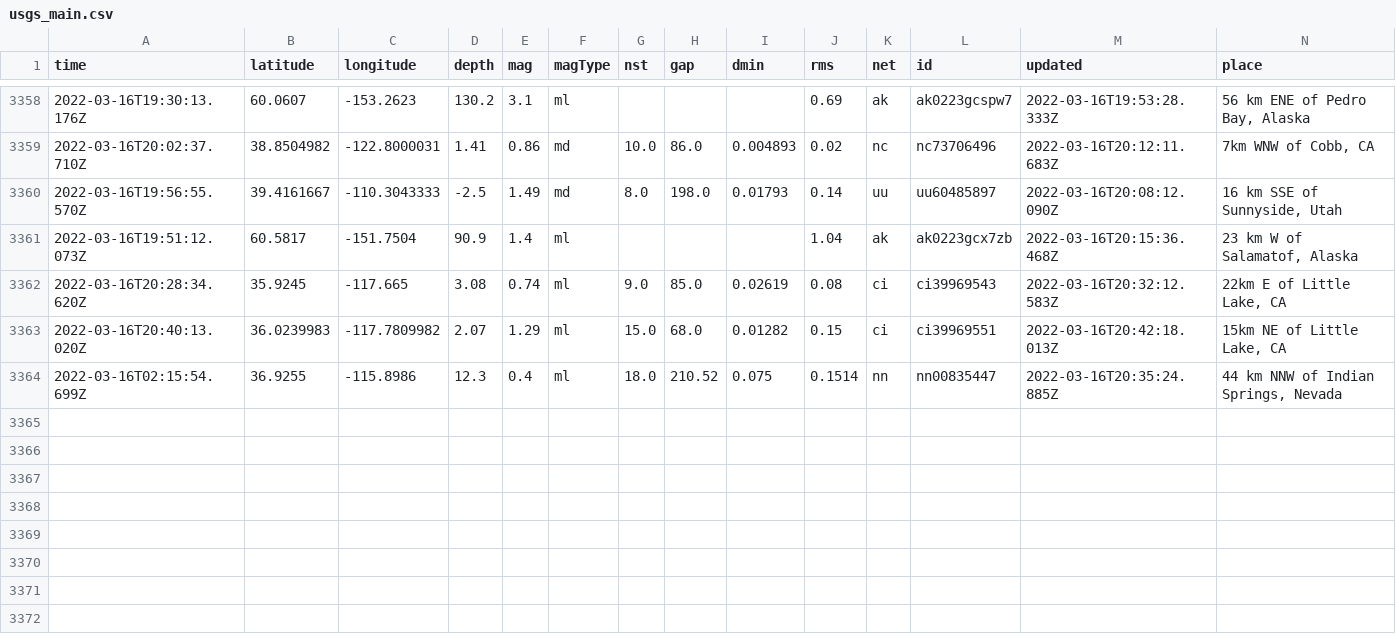
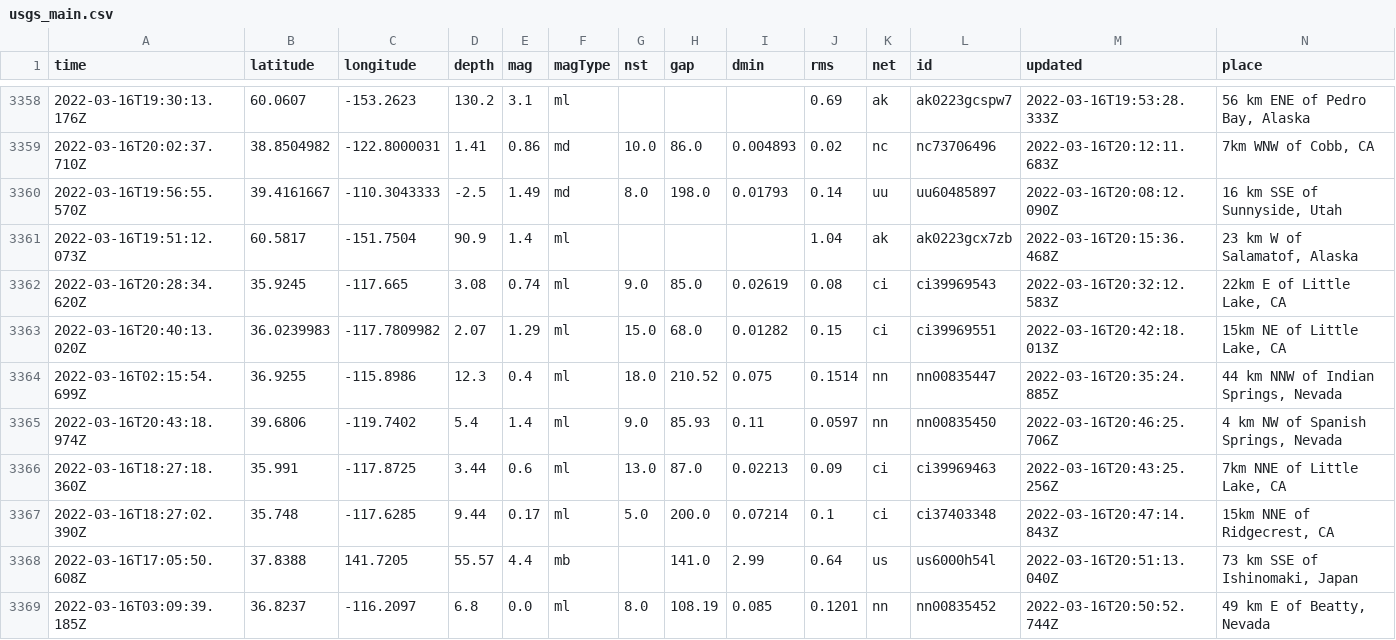
Before and after one commit to JohnnyBerkeley/Nicar2022_actions, a CSV file: usgs_main.csv, drawn as a sheet; only a part is shown, gaps mark what is left out; rows hold the shown columns only; the diff names each change by its address in the sheet, - before the commit and + after, or states it on an @@ line.

```diff
--- a/usgs_main.csv
+++ b/usgs_main.csv
+row 3365: 2022-03-16T20:43:18.974Z | 39.6806 | -119.7402 | 5.4 | 1.4 | ml | 9.0 | 85.93 | 0.11 | 0.0597 | nn | nn00835450 | 2022-03-16T20:46:25.706Z | 4 km NW of Spanish Springs, Nevada
+row 3366: 2022-03-16T18:27:18.360Z | 35.991 | -117.8725 | 3.44 | 0.6 | ml | 13.0 | 87.0 | 0.02213 | 0.09 | ci | ci39969463 | 2022-03-16T20:43:25.256Z | 7km NNE of Little Lake, CA
+row 3367: 2022-03-16T18:27:02.390Z | 35.748 | -117.6285 | 9.44 | 0.17 | ml | 5.0 | 200.0 | 0.07214 | 0.1 | ci | ci37403348 | 2022-03-16T20:47:14.843Z | 15km NNE of Ridgecrest, CA
+row 3368: 2022-03-16T17:05:50.608Z | 37.8388 | 141.7205 | 55.57 | 4.4 | mb |  | 141.0 | 2.99 | 0.64 | us | us6000h54l | 2022-03-16T20:51:13.040Z | 73 km SSE of Ishinomaki, Japan
+row 3369: 2022-03-16T03:09:39.185Z | 36.8237 | -116.2097 | 6.8 | 0.0 | ml | 8.0 | 108.19 | 0.085 | 0.1201 | nn | nn00835452 | 2022-03-16T20:50:52.744Z | 49 km E of Beatty, Nevada
```
Also changed, not shown: usgs_current.csv.
